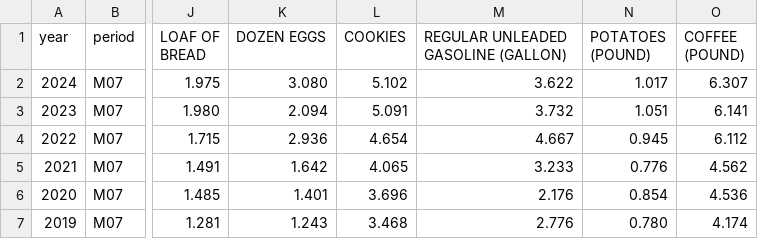
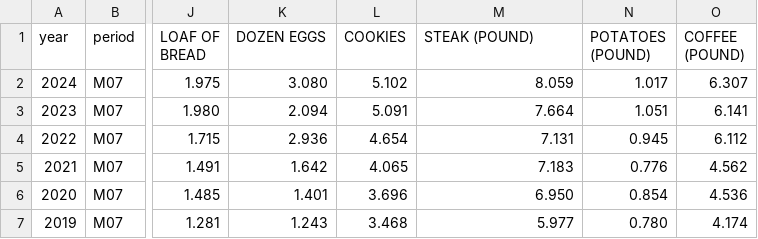
Before and after one commit to cbs-news-data/price_tracker, a CSV file: data/prices_pivot.csv, drawn as a sheet; only a part is shown, gaps mark what is left out; the diff names each change by its address in the sheet, - before the commit and + after, or states it on an @@ line.

```diff
--- a/data/prices_pivot.csv
+++ b/data/prices_pivot.csv
-M1: REGULAR UNLEADED GASOLINE (GALLON)
+M1: STEAK (POUND)
-M2 (STEAK (POUND)): 3.622
+M2 (STEAK (POUND)): 8.059
-M3 (STEAK (POUND)): 3.732
+M3 (STEAK (POUND)): 7.664
-M4 (STEAK (POUND)): 4.667
+M4 (STEAK (POUND)): 7.131
-M5 (STEAK (POUND)): 3.233
+M5 (STEAK (POUND)): 7.183
-M6 (STEAK (POUND)): 2.176
+M6 (STEAK (POUND)): 6.950
-M7 (STEAK (POUND)): 2.776
+M7 (STEAK (POUND)): 5.977
```
Also changed, not shown: data/prices.csv, data/prices_pivot_table.csv, 1 other file.
